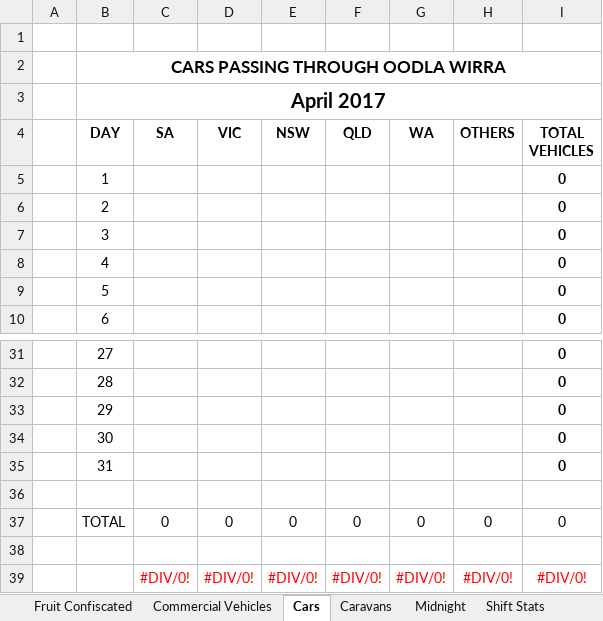
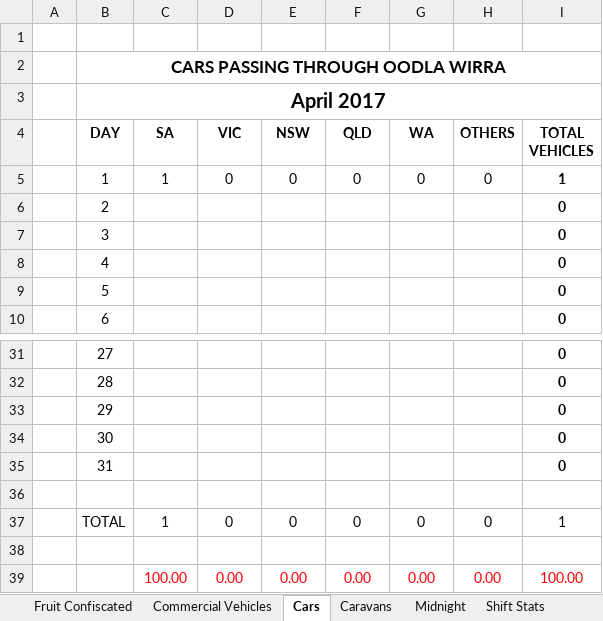
Before and after one commit to Blackpotch/MonthlyReport, an Excel workbook: MonthlyReport.xlsm, sheet Cars, drawn as a sheet; only a part is shown, gaps mark what is left out; values as stored, in another font and other column widths than the file's, no borders; charts and pictures not drawn; removed rows and columns are numbered as before the commit, all else as after; the diff names each change by its address in the sheet, - before the commit and + after, or states it on an @@ line.

```diff
--- a/MonthlyReport.xlsm (sheet Cars)
+++ b/MonthlyReport.xlsm (sheet Cars)
-C5 (SA): (empty)
+C5 (SA): 1
-D5 (VIC): (empty)
+D5 (VIC): 0
-E5 (NSW): (empty)
+E5 (NSW): 0
-F5 (QLD): (empty)
+F5 (QLD): 0
-G5 (WA): (empty)
+G5 (WA): 0
-H5 (OTHERS): (empty)
+H5 (OTHERS): 0
-I5 (TOTAL VEHICLES): 0
+I5 (TOTAL VEHICLES): 1
-C37 (SA): 0
+C37 (SA): 1
-I37 (TOTAL VEHICLES): 0
+I37 (TOTAL VEHICLES): 1
-row 39:  |  | #DIV/0! | #DIV/0! | #DIV/0! | #DIV/0! | #DIV/0! | #DIV/0! | #DIV/0!
+row 39:  |  | 100.00 | 0.00 | 0.00 | 0.00 | 0.00 | 0.00 | 100.00
```
Also changed, not shown: sheet Vehicles Carrying Fruit, sheet Summary, sheet Fruit Confiscated, sheet Shift Stats, sheet Commercial Vehicles, sheet Midnight, other sheet tabs, formulas that keep their value, charts or pictures, 1 other file.
